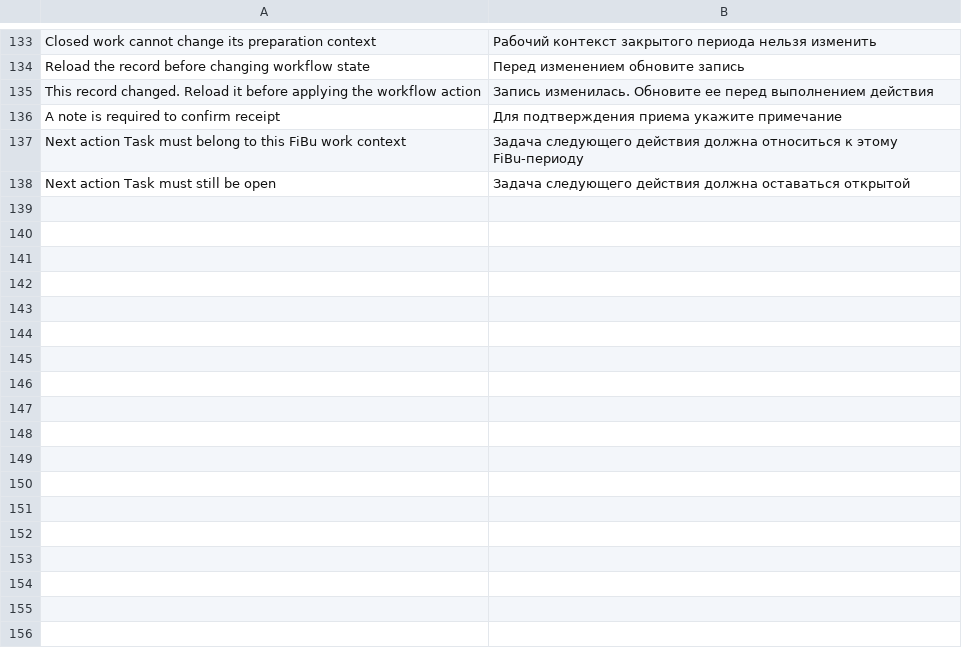
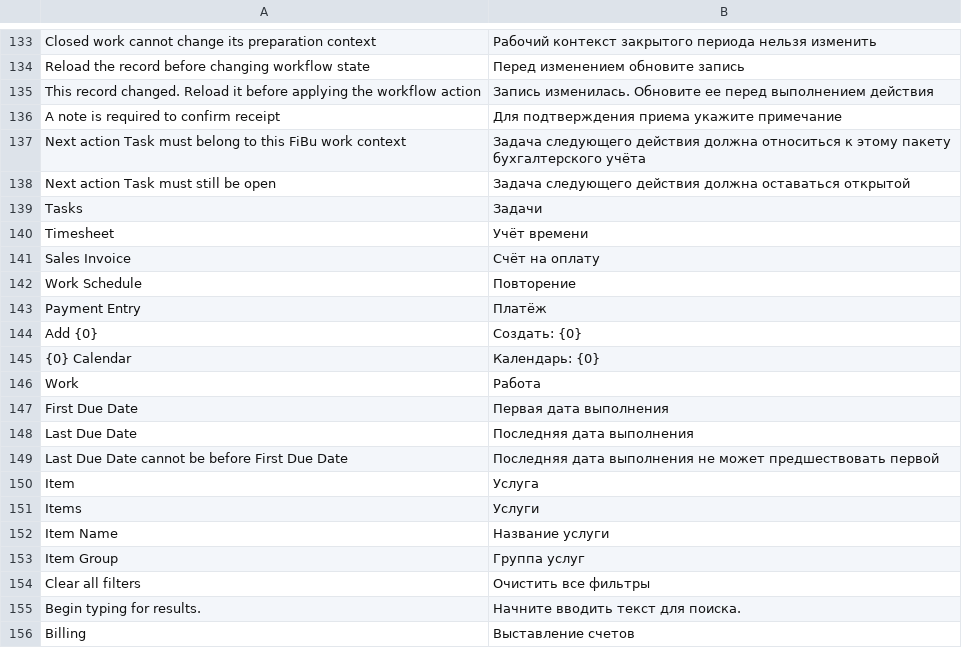
Before and after one commit to nsivtsev/kanzlei-erp, a CSV file: kanzlei_erp/translations/ru.csv, drawn as a sheet; only a part is shown, gaps mark what is left out; the diff covers the shown part only.

Commit message:
feat: complete Russian interface translations

```diff
--- a/kanzlei_erp/translations/ru.csv
+++ b/kanzlei_erp/translations/ru.csv
@@ -136,3 +136,21 @@ This record changed. Reload it before applying the workflow action,Запись
 A note is required to confirm receipt,Для подтверждения приема укажите примечание
-Next action Task must belong to this FiBu work context,Задача следующего действия должна относиться к этому FiBu-периоду
+Next action Task must belong to this FiBu work context,Задача следующего действия должна относиться к этому пакету бухгалтерского учёта
 Next action Task must still be open,Задача следующего действия должна оставаться открытой
+Tasks,Задачи
+Timesheet,Учёт времени
+Sales Invoice,Счёт на оплату
+Work Schedule,Повторение
+Payment Entry,Платёж
+Add {0},Создать: {0}
+{0} Calendar,Календарь: {0}
+Work,Работа
+First Due Date,Первая дата выполнения
+Last Due Date,Последняя дата выполнения
+Last Due Date cannot be before First Due Date,Последняя дата выполнения не может предшествовать первой
+Item,Услуга
+Items,Услуги
+Item Name,Название услуги
+Item Group,Группа услуг
+Clear all filters,Очистить все фильтры
+Begin typing for results.,Начните вводить текст для поиска.
+Billing,Выставление счетов
```
Also changed, not shown: 59 added rows and 20 edited cells elsewhere in this file, 3 other files.
